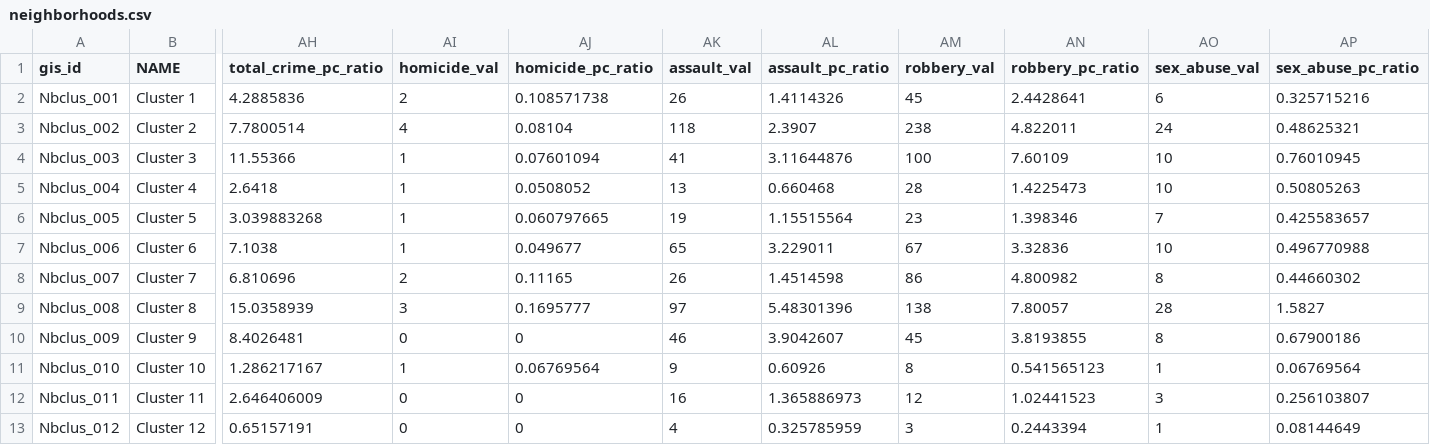
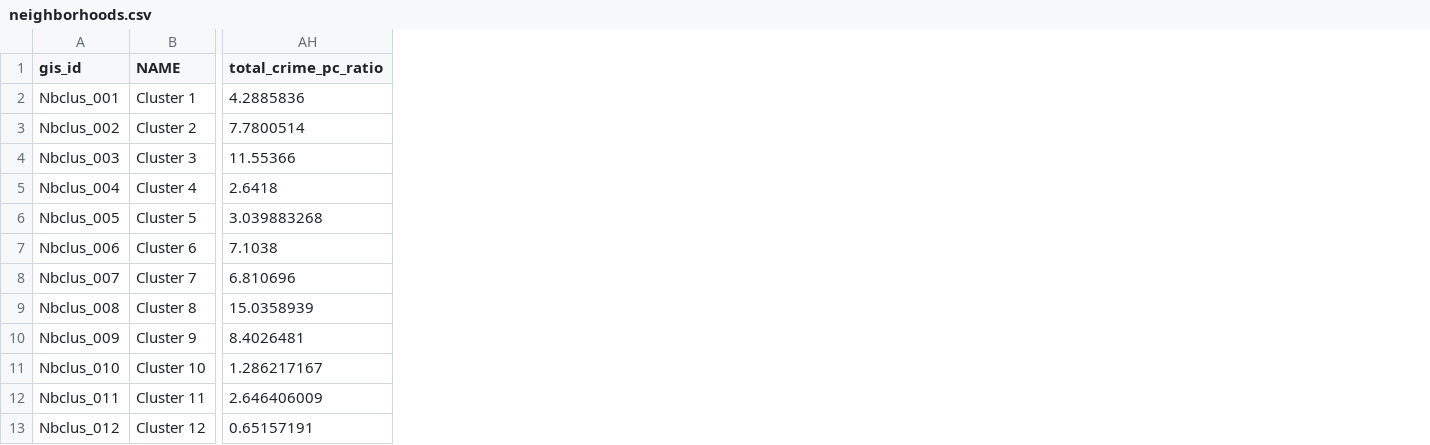
Before and after one commit to DCActionforChildren/dcaction, a CSV file: data/neighborhoods.csv, drawn as a sheet; only a part is shown, gaps mark what is left out; the diff names each change by its address in the sheet, - before the commit and + after, or states it on an @@ line.

Commit message:
Removing Crime Indicators

```diff
--- a/data/neighborhoods.csv
+++ b/data/neighborhoods.csv
-column AI (homicide_val), rows 2-13: 2 | 4 | 1 | 1 | 1 | 1 | 2 | 3 | 0 | 1 | 0 | 0
-column AJ (homicide_pc_ratio), rows 2-13: 0.108571738 | 0.08104 | 0.07601094 | 0.0508052 | 0.060797665 | 0.049677 | 0.11165 | 0.1695777 | 0 | 0.06769564 | 0 | 0
-column AK (assault_val), rows 2-13: 26 | 118 | 41 | 13 | 19 | 65 | 26 | 97 | 46 | 9 | 16 | 4
-column AL (assault_pc_ratio), rows 2-13: 1.4114326 | 2.3907 | 3.11644876 | 0.660468 | 1.15515564 | 3.229011 | 1.4514598 | 5.48301396 | 3.9042607 | 0.60926 | 1.365886973 | 0.325785959
-column AM (robbery_val), rows 2-13: 45 | 238 | 100 | 28 | 23 | 67 | 86 | 138 | 45 | 8 | 12 | 3
-column AN (robbery_pc_ratio), rows 2-13: 2.4428641 | 4.822011 | 7.60109 | 1.4225473 | 1.398346 | 3.32836 | 4.800982 | 7.80057 | 3.8193855 | 0.541565123 | 1.02441523 | 0.2443394
-column AO (sex_abuse_val), rows 2-13: 6 | 24 | 10 | 10 | 7 | 10 | 8 | 28 | 8 | 1 | 3 | 1
-column AP (sex_abuse_pc_ratio), rows 2-13: 0.325715216 | 0.48625321 | 0.76010945 | 0.50805263 | 0.425583657 | 0.496770988 | 0.44660302 | 1.5827 | 0.67900186 | 0.06769564 | 0.256103807 | 0.08144649
```
Also changed, not shown: data/fields.csv, data/source.csv, 1 other file.
